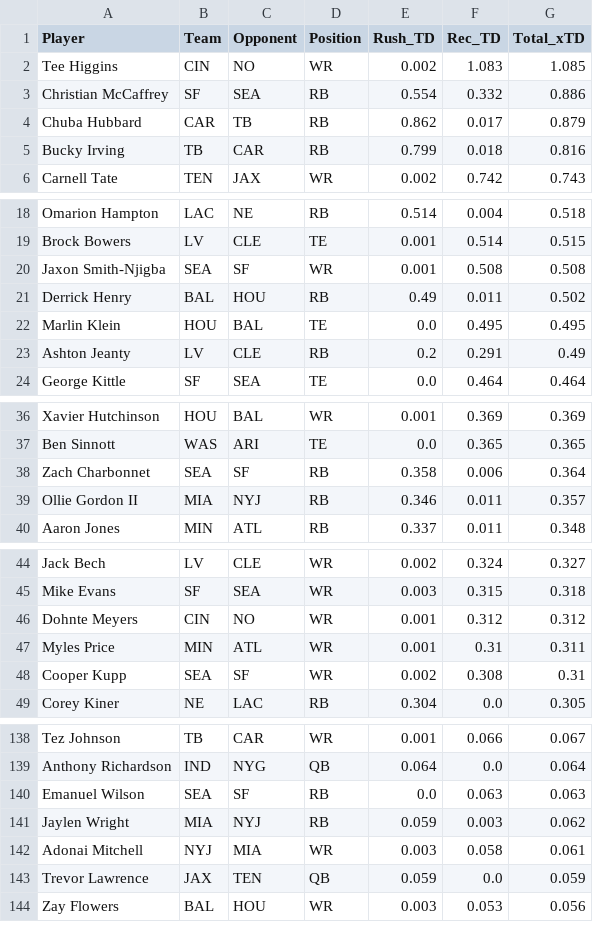
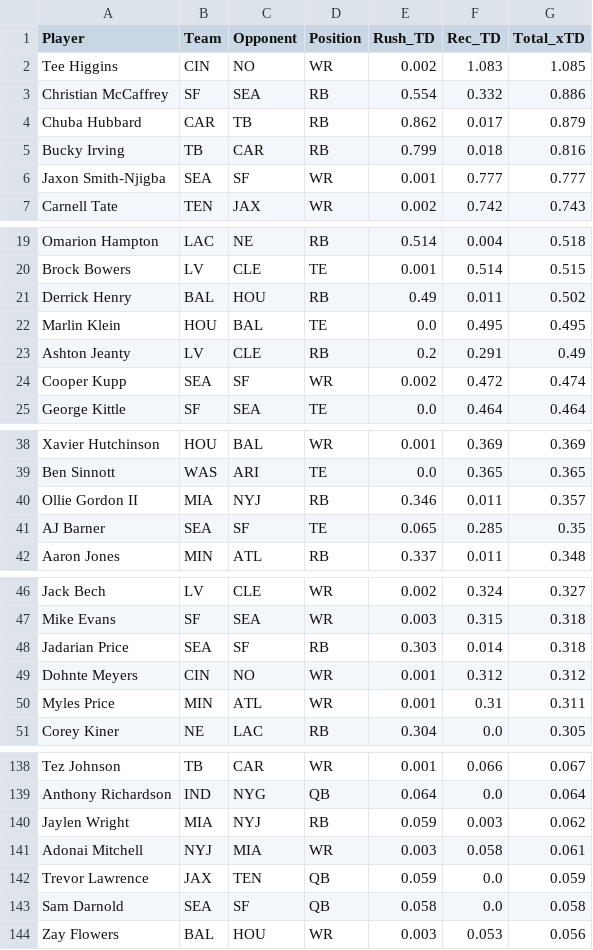
Before and after one commit to rosterxreport-cloud/roster-report-trade-analyzer, a CSV file: data/projections/2026_week12_league_v4_touchdowns.csv, drawn as a sheet; only a part is shown, gaps mark what is left out; the diff covers the shown part only.

```diff
--- a/data/projections/2026_week12_league_v4_touchdowns.csv
+++ b/data/projections/2026_week12_league_v4_touchdowns.csv
@@ -5,2 +5,3 @@ Chuba Hubbard,CAR,TB,RB,0.862,0.017,0.879
 Bucky Irving,TB,CAR,RB,0.799,0.018,0.816
+Jaxon Smith-Njigba,SEA,SF,WR,0.001,0.777,0.777
 Carnell Tate,TEN,JAX,WR,0.002,0.742,0.743
@@ -19,3 +20,2 @@ Omarion Hampton,LAC,NE,RB,0.514,0.004,0.518
 Brock Bowers,LV,CLE,TE,0.001,0.514,0.515
-Jaxon Smith-Njigba,SEA,SF,WR,0.001,0.508,0.508
 Derrick Henry,BAL,HOU,RB,0.49,0.011,0.502
@@ -23,2 +23,3 @@ Marlin Klein,HOU,BAL,TE,0.0,0.495,0.495
 Ashton Jeanty,LV,CLE,RB,0.2,0.291,0.49
+Cooper Kupp,SEA,SF,WR,0.002,0.472,0.474
 George Kittle,SF,SEA,TE,0.0,0.464,0.464
@@ -37,4 +39,4 @@ Xavier Hutchinson,HOU,BAL,WR,0.001,0.369,0.369
 Ben Sinnott,WAS,ARI,TE,0.0,0.365,0.365
-Zach Charbonnet,SEA,SF,RB,0.358,0.006,0.364
 Ollie Gordon II,MIA,NYJ,RB,0.346,0.011,0.357
+AJ Barner,SEA,SF,TE,0.065,0.285,0.35
 Aaron Jones,MIN,ATL,RB,0.337,0.011,0.348
@@ -45,5 +47,5 @@ Jack Bech,LV,CLE,WR,0.002,0.324,0.327
 Mike Evans,SF,SEA,WR,0.003,0.315,0.318
+Jadarian Price,SEA,SF,RB,0.303,0.014,0.318
 Dohnte Meyers,CIN,NO,WR,0.001,0.312,0.312
 Myles Price,MIN,ATL,WR,0.001,0.31,0.311
-Cooper Kupp,SEA,SF,WR,0.002,0.308,0.31
 Corey Kiner,NE,LAC,RB,0.304,0.0,0.305
@@ -139,3 +139,2 @@ Tez Johnson,TB,CAR,WR,0.001,0.066,0.067
 Anthony Richardson,IND,NYG,QB,0.064,0.0,0.064
-Emanuel Wilson,SEA,SF,RB,0.0,0.063,0.063
 Jaylen Wright,MIA,NYJ,RB,0.059,0.003,0.062
@@ -143,2 +142,3 @@ Adonai Mitchell,NYJ,MIA,WR,0.003,0.058,0.061
 Trevor Lawrence,JAX,TEN,QB,0.059,0.0,0.059
+Sam Darnold,SEA,SF,QB,0.058,0.0,0.058
 Zay Flowers,BAL,HOU,WR,0.003,0.053,0.056
```
Also changed, not shown: 4 added rows and 5 removed rows elsewhere in this file, data/projections/2026_week12_league_v4_full.csv, data/projections/2026_week12_target_allocation_audit.csv, 5 other files.
